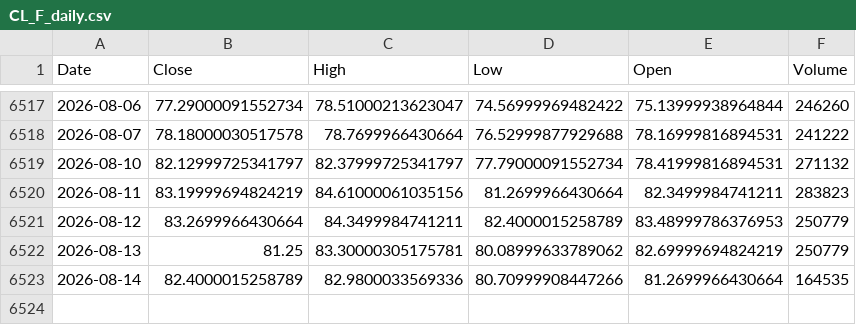
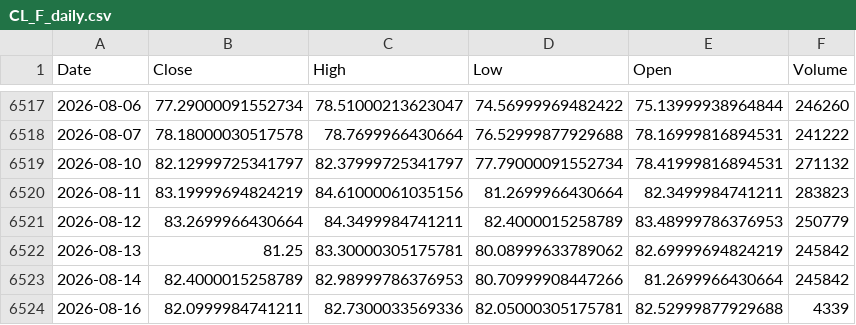
Before and after one commit to Dalingceb/wtw-repo-data, a CSV file: data/CL_F/CL_F_daily.csv, drawn as a sheet; only a part is shown, gaps mark what is left out.

```diff
--- a/data/CL_F/CL_F_daily.csv
+++ b/data/CL_F/CL_F_daily.csv
@@ -6521,3 +6521,4 @@ Date,Close,High,Low,Open,Volume
 2026-08-12,83.2699966430664,84.3499984741211,82.4000015258789,83.48999786376953,250779
-2026-08-13,81.25,83.30000305175781,80.08999633789062,82.69999694824219,250779
-2026-08-14,82.4000015258789,82.9800033569336,80.70999908447266,81.2699966430664,164535
+2026-08-13,81.25,83.30000305175781,80.08999633789062,82.69999694824219,245842
+2026-08-14,82.4000015258789,82.98999786376953,80.70999908447266,81.2699966430664,245842
+2026-08-16,82.0999984741211,82.7300033569336,82.05000305175781,82.52999877929688,4339
```
Also changed, not shown: data/CL_F/CL_F_monthly.csv, data/CL_F/CL_F_weekly.csv, 13 other files.
